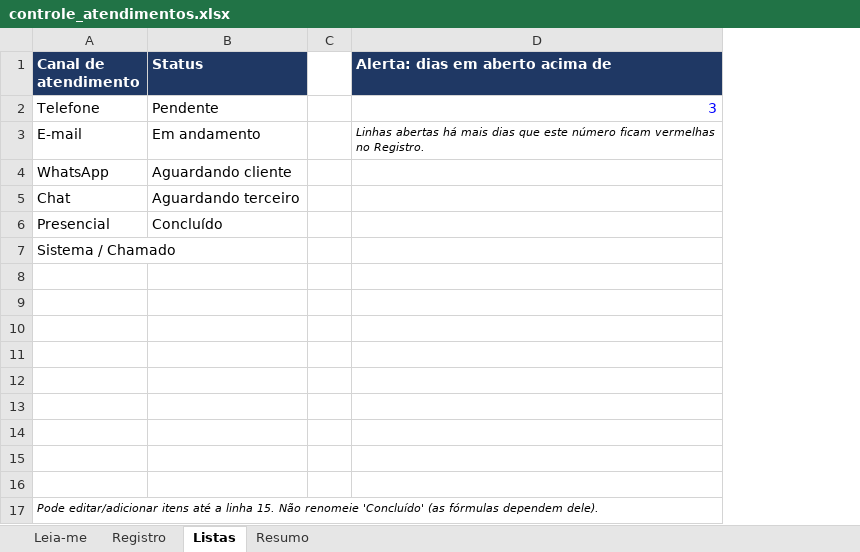
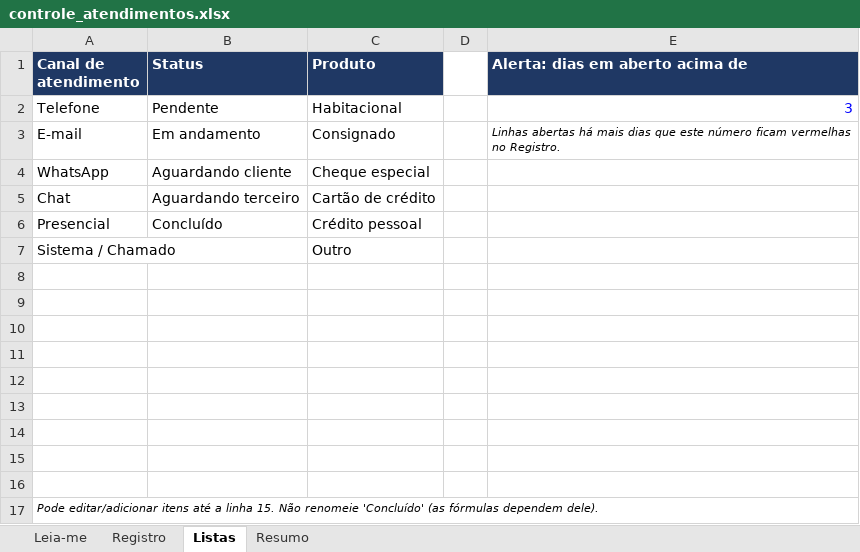
Before and after one commit to joaomarcos1710/Design, an Excel workbook: controle_atendimentos.xlsx, sheet Listas, drawn as a sheet; values as stored, in another font and other column widths than the file's, no borders; the diff names each change by its address in the sheet, - before the commit and + after, or states it on an @@ line.

```diff
--- a/controle_atendimentos.xlsx (sheet Listas)
+++ b/controle_atendimentos.xlsx (sheet Listas)
+column C (Produto), rows 2-7: Habitacional | Consignado | Cheque especial | Cartão de crédito | Crédito pessoal | Outro
```
Also changed, not shown: sheet Resumo, sheet Leia-me, sheet Registro, formulas that keep their value.
